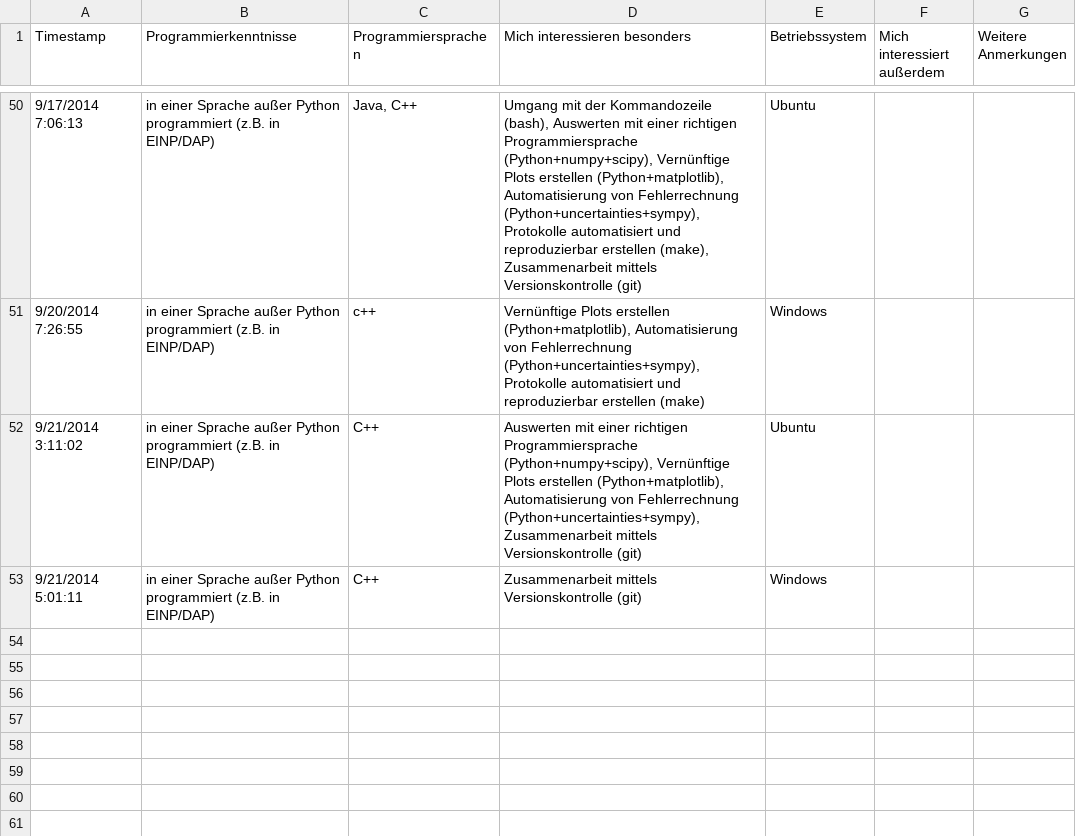
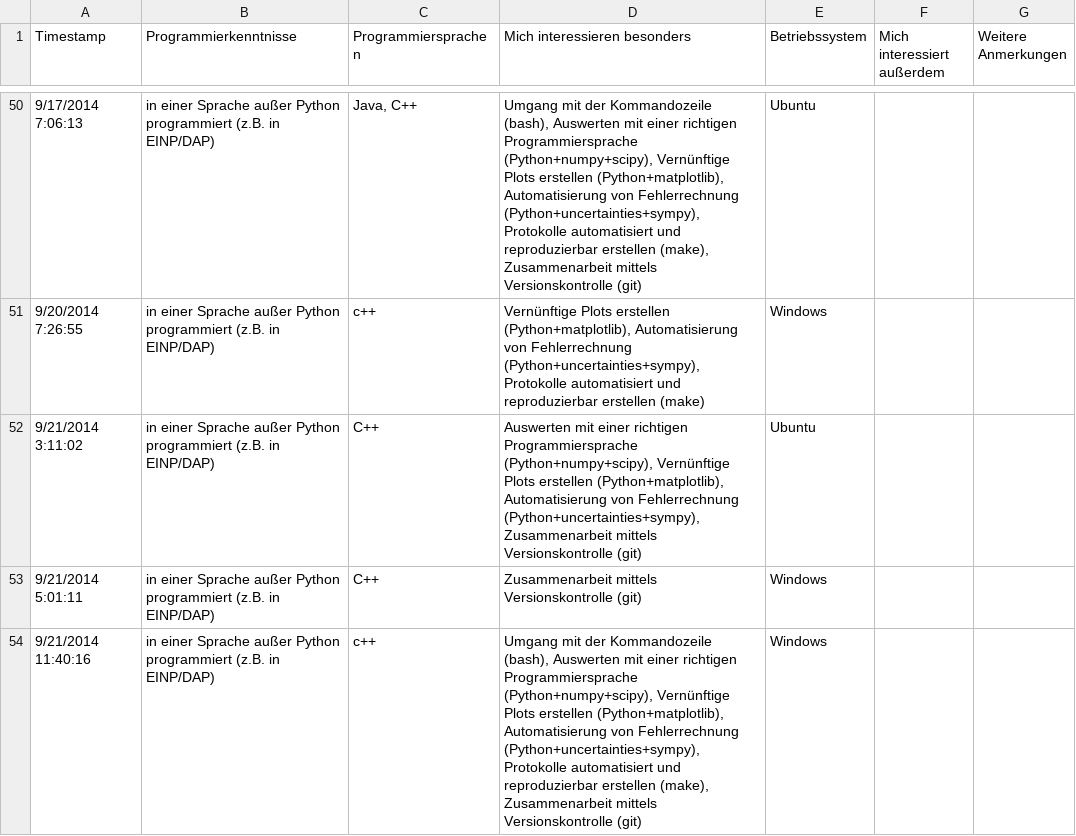
Before and after one commit to pep-dortmund/toolbox-workshop, a TSV file: intro/data/answers.tsv, drawn as a sheet; only a part is shown, gaps mark what is left out; the diff names each change by its address in the sheet, - before the commit and + after, or states it on an @@ line.

Commit message:
intro: last umfrage data

```diff
--- a/intro/data/answers.tsv
+++ b/intro/data/answers.tsv
+row 54: 9/21/2014 11:40:16 | in einer Sprache außer Python programmiert (z.B. in EINP/DAP) | c++ | Umgang mit der Kommandozeile (bash), Auswerten mit einer richtigen Programmiersprache (Python+numpy+scipy), Vernünftige Plots erstellen (Python+matplotlib), Automatisierung von Fehlerrechnung (Python+uncertainties+sympy), Protokolle automatisiert und reproduzierbar erstellen (make), Zusammenarbeit mittels Versionskontrolle (git) | Windows
```
